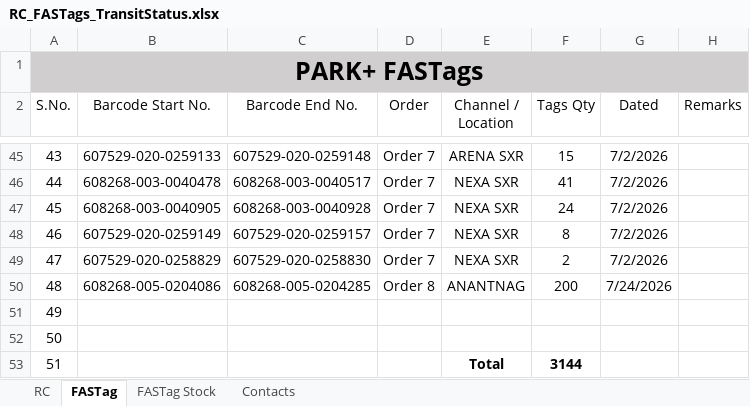
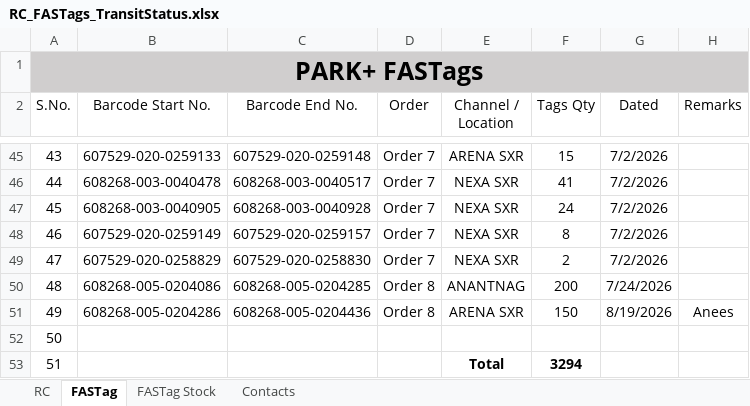
Before and after one commit to adilahmadsofi-ck/Documents, an Excel workbook: RC_FASTags_TransitStatus.xlsx, sheet FASTag, drawn as a sheet; only a part is shown, gaps mark what is left out; values as stored, in another font and other column widths than the file's, no borders; table styles not drawn; the diff names each change by its address in the sheet, - before the commit and + after, or states it on an @@ line.

```diff
--- a/RC_FASTags_TransitStatus.xlsx (sheet FASTag)
+++ b/RC_FASTags_TransitStatus.xlsx (sheet FASTag)
-B51 (Barcode Start No.): (empty)
+B51 (Barcode Start No.): 608268-005-0204286
-C51 (Barcode End No.): (empty)
+C51 (Barcode End No.): 608268-005-0204436
-D51 (Order): (empty)
+D51 (Order): Order 8
-E51 (Channel / Location): (empty)
+E51 (Channel / Location): ARENA SXR
-F51 (Tags Qty): (empty)
+F51 (Tags Qty): 150
-G51 (Dated): (empty)
+G51 (Dated): 8/19/2026
-H51 (Remarks): (empty)
+H51 (Remarks): Anees
-F53 (Tags Qty): 3144
+F53 (Tags Qty): 3294
```
Also changed, not shown: DealerRegistrations.xlsx, RegistrationsFile.xlsx.
